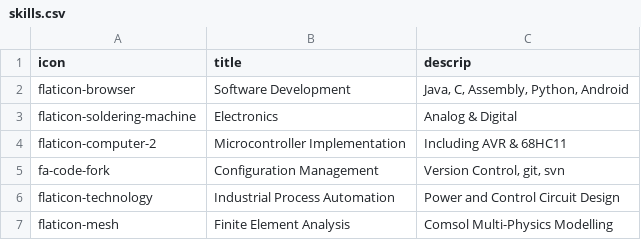
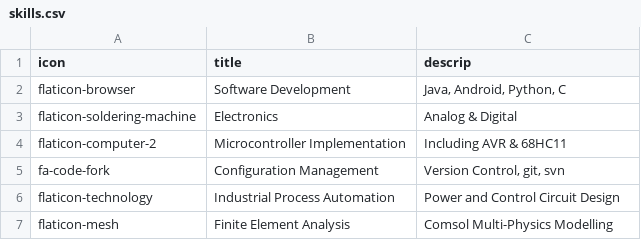
Before and after one commit to TT--/TT--.github.io, a CSV file: _data/skills.csv, drawn as a sheet.

Commit message:
revise skills

```diff
--- a/_data/skills.csv
+++ b/_data/skills.csv
@@ -1,3 +1,3 @@
 icon,title,descrip
-flaticon-browser,Software Development,"Java, C, Assembly, Python, Android"
+flaticon-browser,Software Development,"Java, Android, Python, C"
 flaticon-soldering-machine,Electronics,Analog & Digital
```
